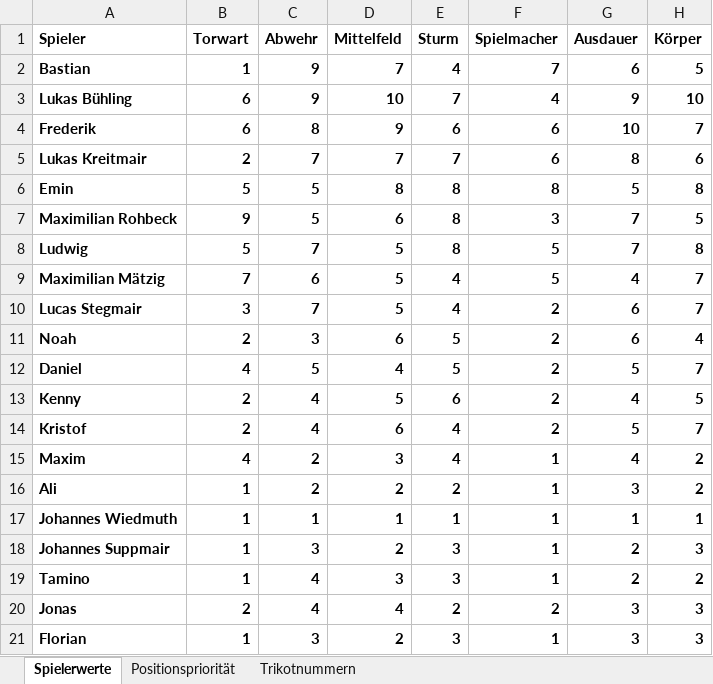
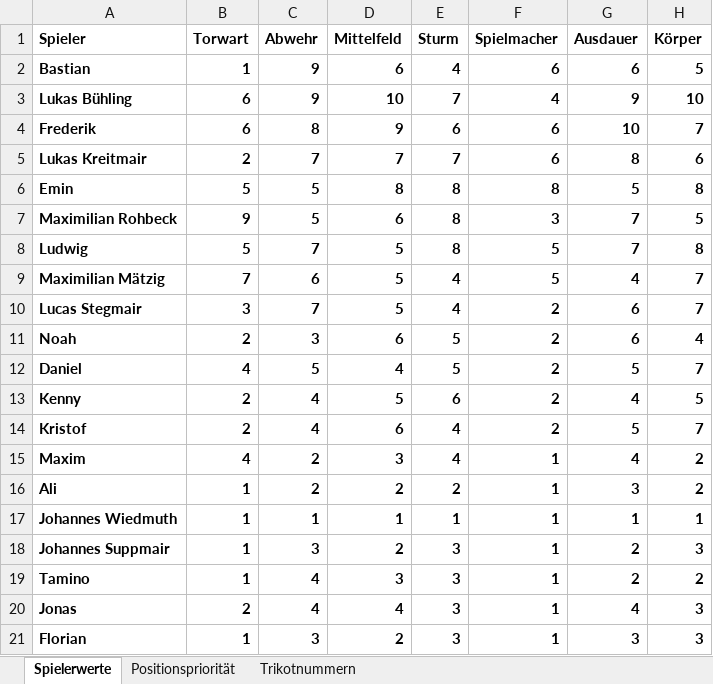
Before and after one commit to hillreinermichael/U11-Coach, an Excel workbook: Spielerwerte.xlsx, sheet Spielerwerte, drawn as a sheet; values as stored, in another font and other column widths than the file's, no borders; the diff names each change by its address in the sheet, - before the commit and + after, or states it on an @@ line.

Commit message:
Add files via upload

```diff
--- a/Spielerwerte.xlsx (sheet Spielerwerte)
+++ b/Spielerwerte.xlsx (sheet Spielerwerte)
-D2 (Mittelfeld): 7
+D2 (Mittelfeld): 6
-F2 (Spielmacher): 7
+F2 (Spielmacher): 6
-E20 (Sturm): 2
+E20 (Sturm): 3
-F20 (Spielmacher): 2
+F20 (Spielmacher): 1
-G20 (Ausdauer): 3
+G20 (Ausdauer): 4
```
